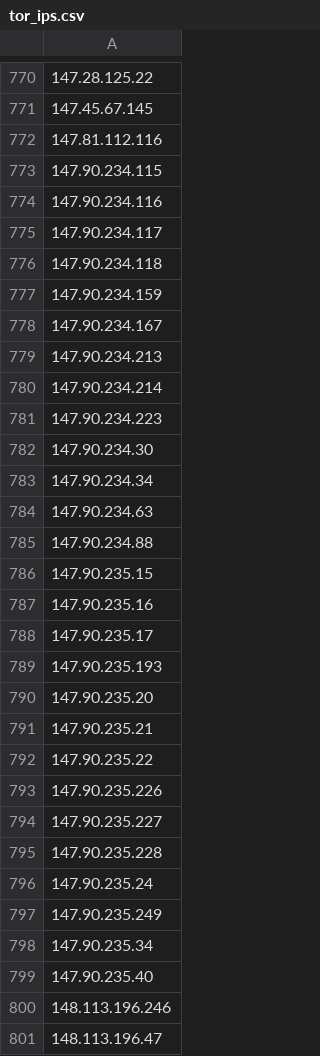
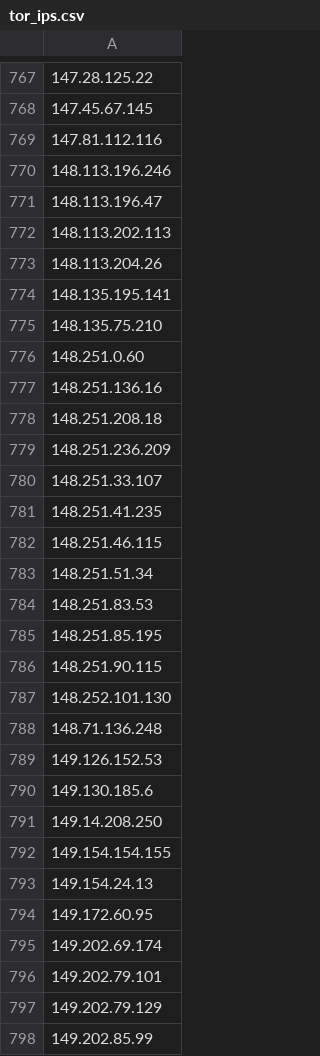
Before and after one commit to nullwhire/tor-watchlist, a CSV file: data/tor_ips.csv, drawn as a sheet; only a part is shown, gaps mark what is left out; the shorter side is filled out with more unchanged rows; removed rows and columns are numbered as before the commit, all else as after; the diff covers the shown part only; the diff names each change by its address in the sheet, - before the commit and + after, or states it on an @@ line.

```diff
--- a/data/tor_ips.csv
+++ b/data/tor_ips.csv
-row 773: 147.90.234.115
-row 774: 147.90.234.116
-row 775: 147.90.234.117
-row 776: 147.90.234.118
-row 777: 147.90.234.159
-row 778: 147.90.234.167
-row 779: 147.90.234.213
-row 780: 147.90.234.214
-row 781: 147.90.234.223
-row 782: 147.90.234.30
-row 783: 147.90.234.34
-row 784: 147.90.234.63
-row 785: 147.90.234.88
-row 786: 147.90.235.15
-row 787: 147.90.235.16
-row 788: 147.90.235.17
-row 789: 147.90.235.193
-row 790: 147.90.235.20
-row 791: 147.90.235.21
-row 792: 147.90.235.22
-row 793: 147.90.235.226
-row 794: 147.90.235.227
-row 795: 147.90.235.228
-row 796: 147.90.235.24
-row 797: 147.90.235.249
-row 798: 147.90.235.34
-row 799: 147.90.235.40
```
Also changed, not shown: 51 added rows, 80 removed rows and 3 edited cells elsewhere in this file, 1 other file.
